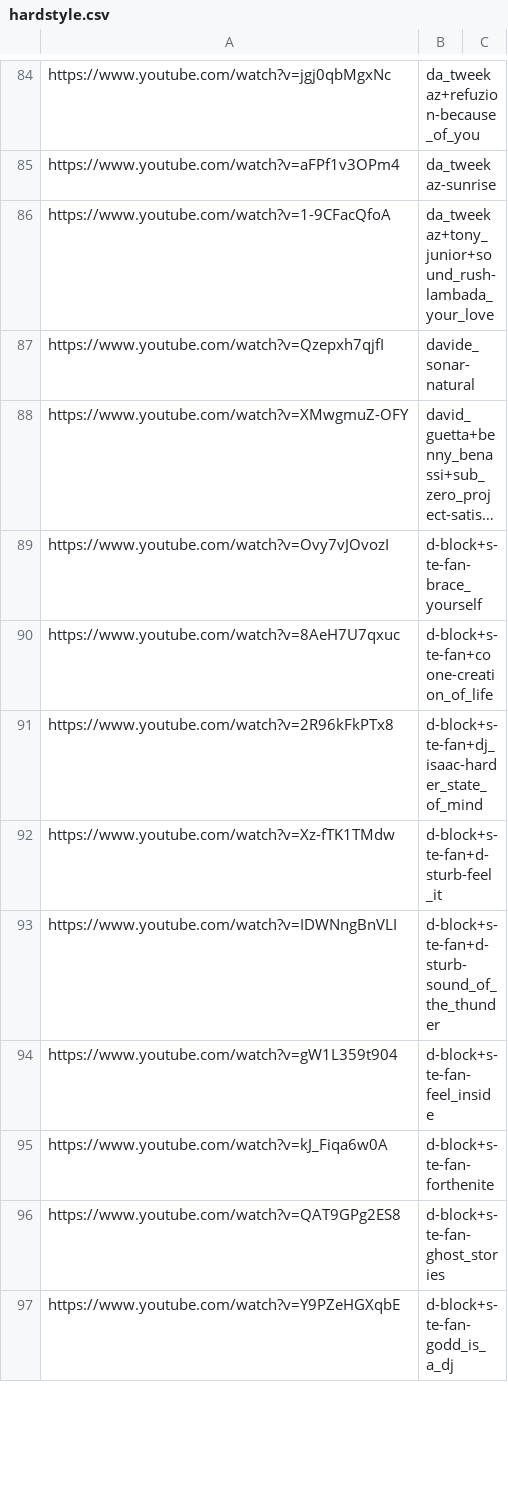
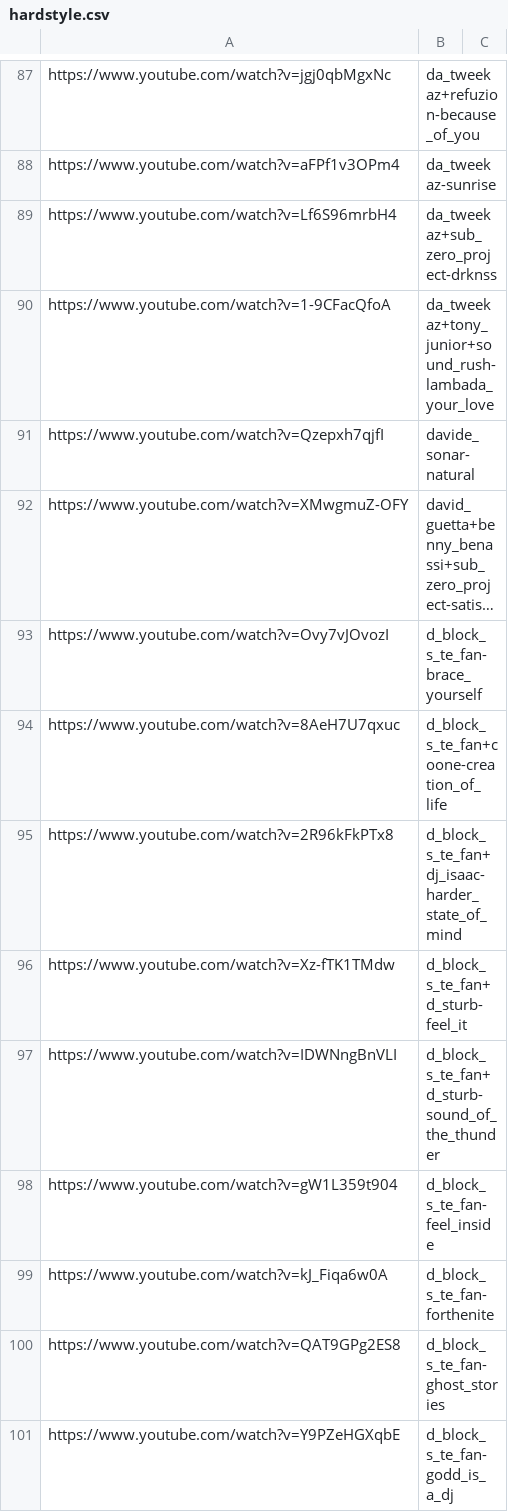
Before and after one commit to haydenheroux/music, a CSV file: hardstyle.csv, drawn as a sheet; only a part is shown, gaps mark what is left out; long unchanged cells end in …; addresses are those after the commit; the diff covers the shown part only; the diff names each change by its address in the sheet, - before the commit and + after, or states it on an @@ line.

Commit message:
Update hardstyle.csv

```diff
--- a/hardstyle.csv
+++ b/hardstyle.csv
+row 89: https://www.youtube.com/watch?v=Lf6S96mrbH4 | da_tweekaz+sub_zero_project-drknss
-B93: d-block+s-te-fan-brace_yourself
+B93: d_block_s_te_fan-brace_yourself
-B94: d-block+s-te-fan+coone-creation_of_life
+B94: d_block_s_te_fan+coone-creation_of_life
-B95: d-block+s-te-fan+dj_isaac-harder_state_of_mind
+B95: d_block_s_te_fan+dj_isaac-harder_state_of_mind
-B96: d-block+s-te-fan+d-sturb-feel_it
+B96: d_block_s_te_fan+d_sturb-feel_it
-B97: d-block+s-te-fan+d-sturb-sound_of_the_thunder
+B97: d_block_s_te_fan+d_sturb-sound_of_the_thunder
-B98: d-block+s-te-fan-feel_inside
+B98: d_block_s_te_fan-feel_inside
-B99: d-block+s-te-fan-forthenite
+B99: d_block_s_te_fan-forthenite
-B100: d-block+s-te-fan-ghost_stories
+B100: d_block_s_te_fan-ghost_stories
-B101: d-block+s-te-fan-godd_is_a_dj
+B101: d_block_s_te_fan-godd_is_a_dj
```
Also changed, not shown: 8 added rows, 1 removed row and 58 edited cells elsewhere in this file.
